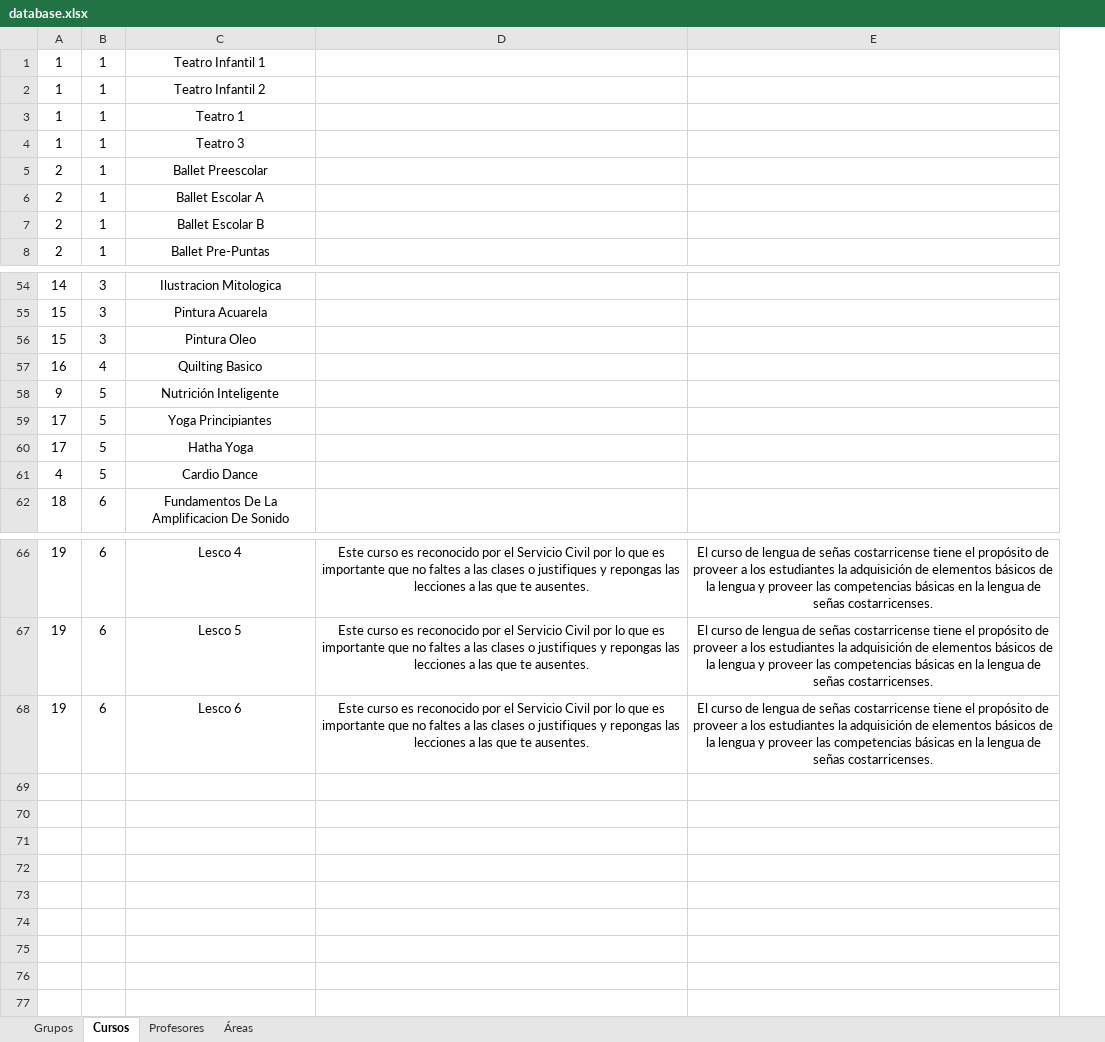
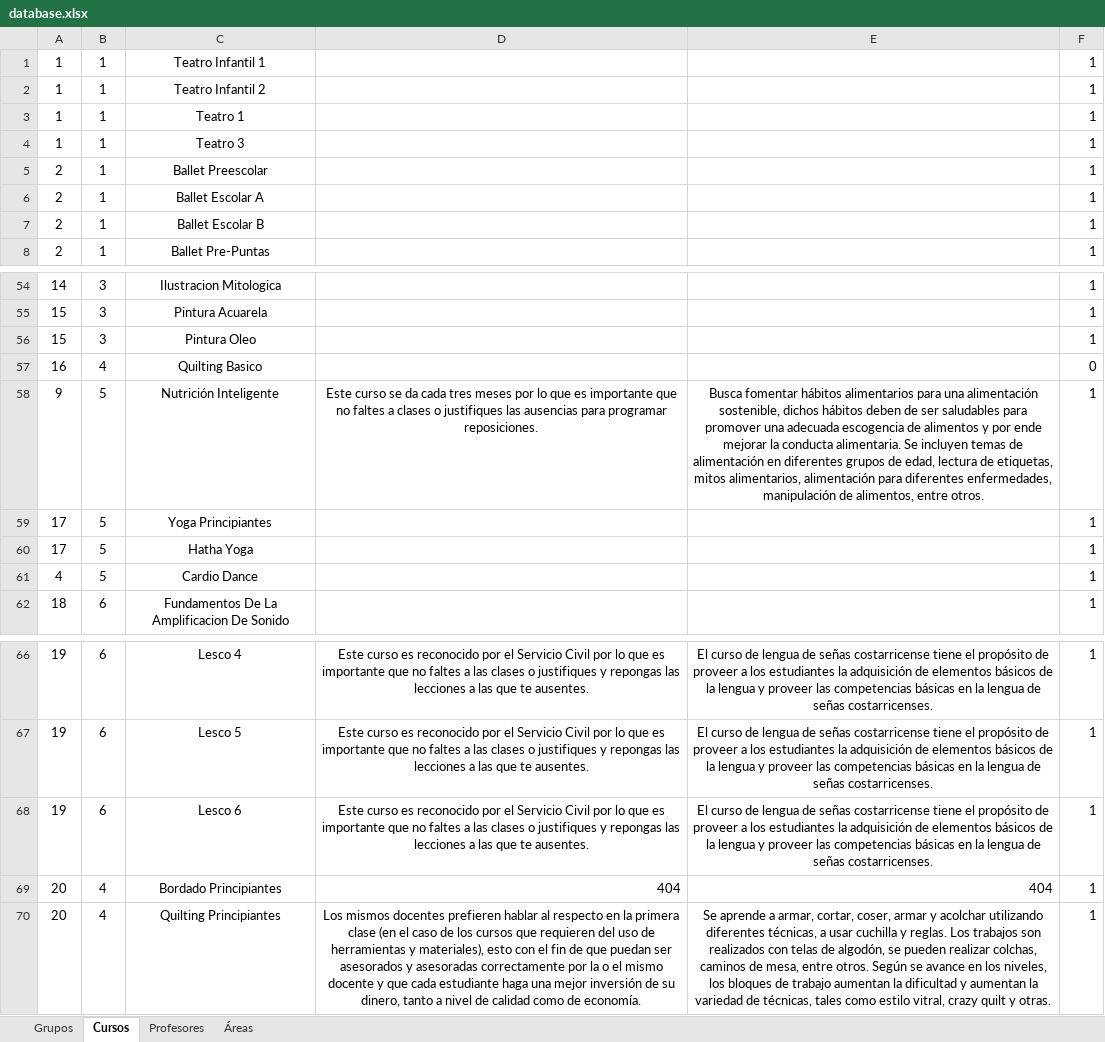
Before and after one commit to EduardoGC715/PirieBot, an Excel workbook: Database/Data/database.xlsx, sheet Cursos, drawn as a sheet; only a part is shown, gaps mark what is left out; values as stored, in another font and other column widths than the file's, no borders; the diff names each change by its address in the sheet, - before the commit and + after, or states it on an @@ line.

```diff
--- a/Database/Data/database.xlsx (sheet Cursos)
+++ b/Database/Data/database.xlsx (sheet Cursos)
+column F, rows 1-8: all 1; rows 54-62: 1 | 1 | 1 | 0 | 1 | 1 | 1 | 1 | 1; rows 66-68: all 1
-D58: (empty)
+D58: Este curso se da cada tres meses por lo que es importante que no faltes a clases o justifiques las ausencias para programar reposiciones.
-E58: (empty)
+E58: Busca fomentar hábitos alimentarios para una alimentación sostenible, dichos hábitos deben de ser saludables para promover una adecuada escogencia de alimentos y por ende mejorar la conducta alimentaria. Se incluyen temas de alimentación en diferentes grupos de edad, lectura de etiquetas, mitos alimentarios, alimentación para diferentes enfermedades, manipulación de alimentos, entre otros.
+row 69: 20 | 4 | Bordado Principiantes | 404 | 404 | 1
+row 70: 20 | 4 | Quilting Principiantes | Los mismos docentes prefieren hablar al respecto en la primera clase (en el caso de los cursos que requieren del uso de herramientas y materiales), esto con el fin de que puedan ser asesorados y asesoradas correctamente por la o el mismo docente y que cada estudiante haga una mejor inversión de su dinero, tanto a nivel de calidad como de economía. | Se aprende a armar, cortar, coser, armar y acolchar utilizando diferentes técnicas, a usar cuchilla y reglas. Los trabajos son realizados con telas de algodón, se pueden realizar colchas, caminos de mesa, entre otros. Según se avance en los niveles, los bloques de trabajo aumentan la dificultad y aumentan la variedad de técnicas, tales como estilo vitral, crazy quilt y otras. | 1
```
Also changed, not shown: sheet Grupos, sheet Profesores, 5 other files.
